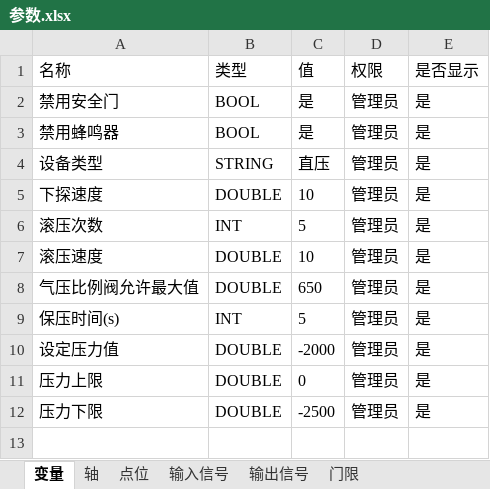
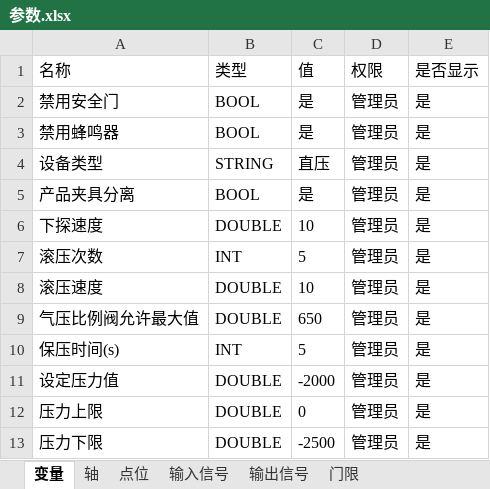
Before and after one commit to xiaocanjia/AA2511-06, an Excel workbook: Debug/Config/参数.xlsx, sheet 变量, drawn as a sheet; values as stored, in another font and other column widths than the file's, no borders; the diff names each change by its address in the sheet, - before the commit and + after, or states it on an @@ line.

```diff
--- a/Debug/Config/参数.xlsx (sheet 变量)
+++ b/Debug/Config/参数.xlsx (sheet 变量)
+row 5: 产品夹具分离 | BOOL | 是 | 管理员 | 是
```
Also changed, not shown: 2 other files.
